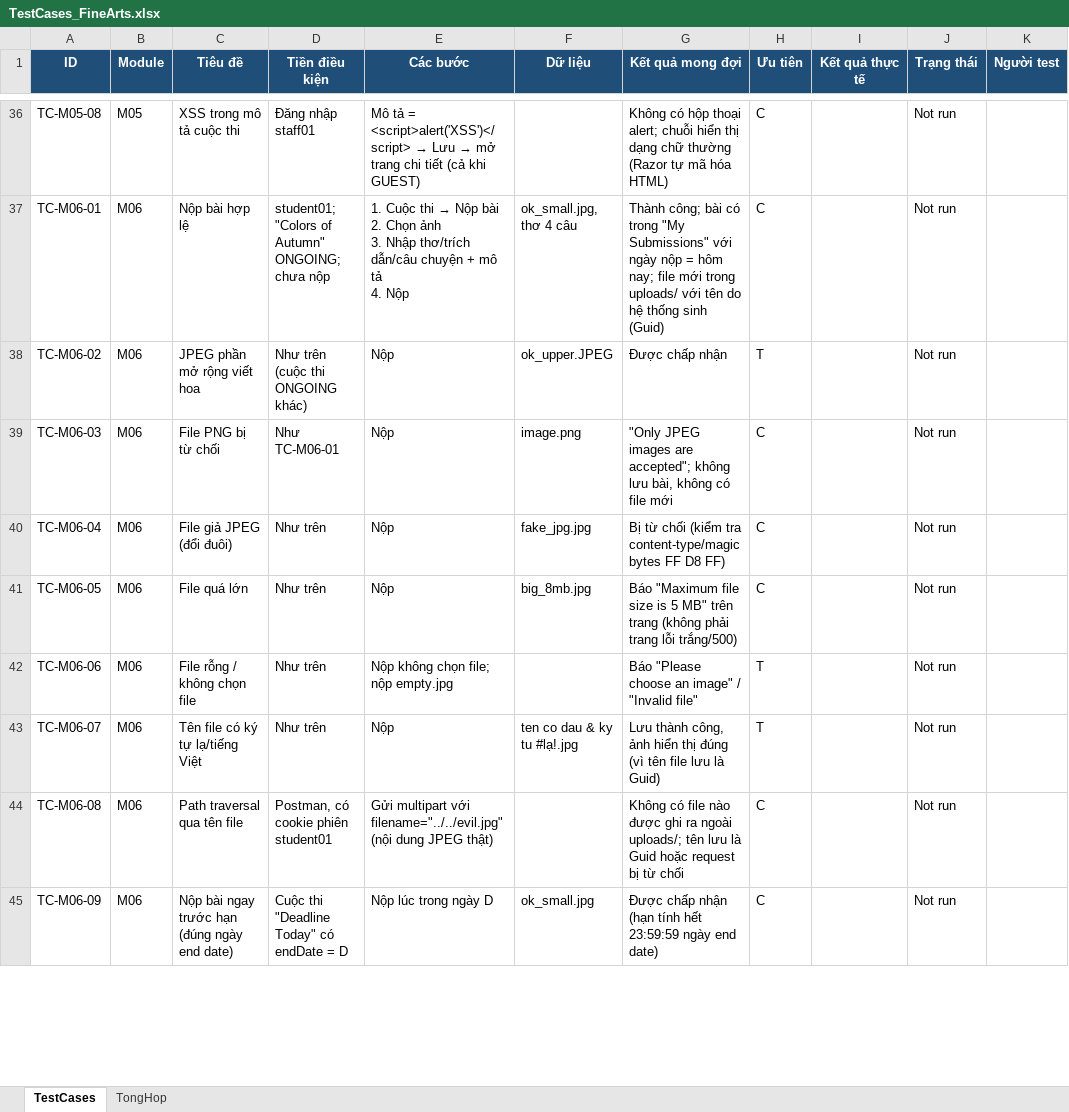
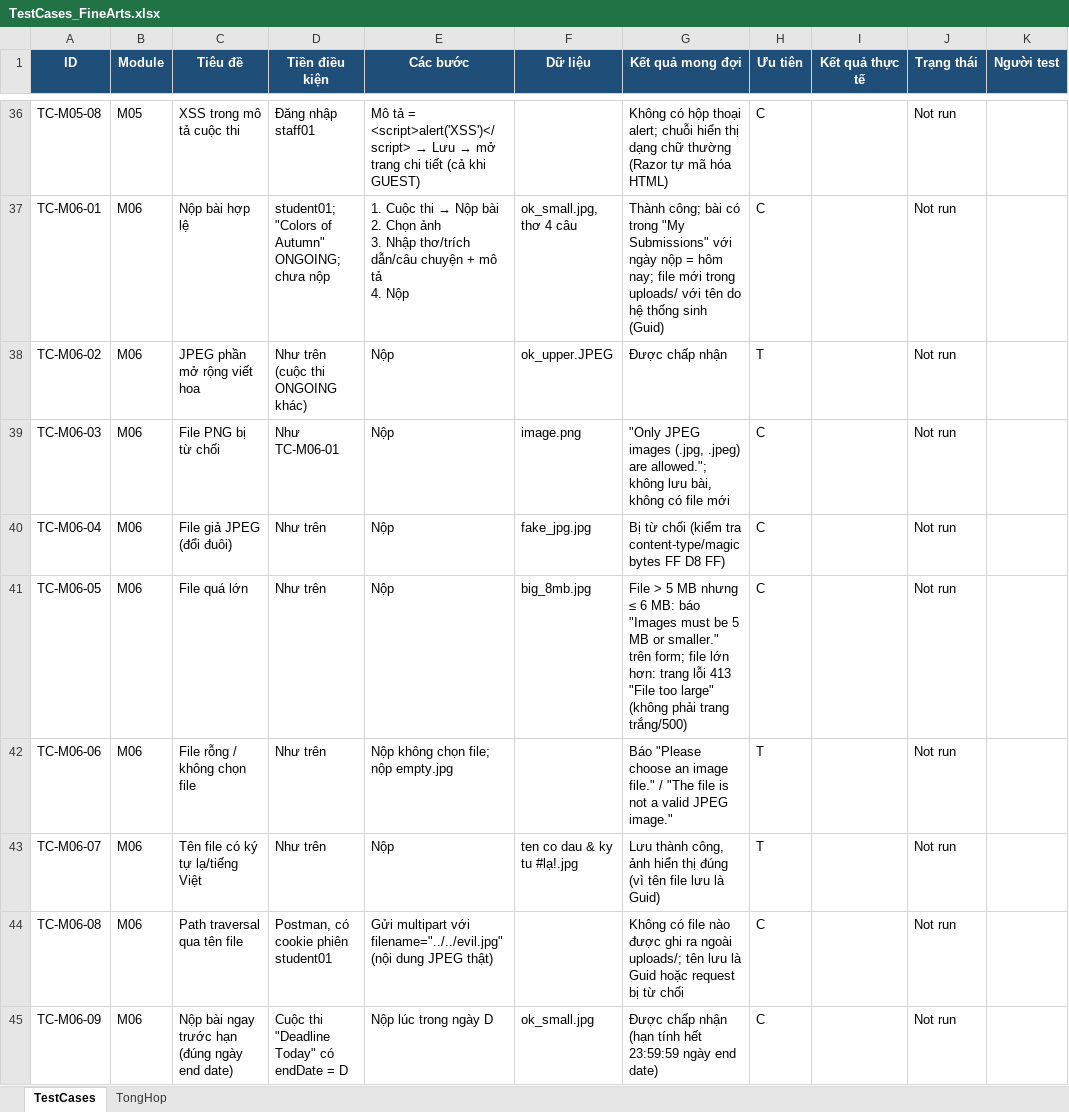
Before and after one commit to M0M0M0M0/institute_of_fine_arts, an Excel workbook: docs/testing/TestCases_FineArts.xlsx, sheet TestCases, drawn as a sheet; only a part is shown, gaps mark what is left out; values as stored, in another font and other column widths than the file's, no borders; the diff covers the shown part only; the diff names each change by its address in the sheet, - before the commit and + after, or states it on an @@ line.

```diff
--- a/docs/testing/TestCases_FineArts.xlsx (sheet TestCases)
+++ b/docs/testing/TestCases_FineArts.xlsx (sheet TestCases)
-G39 (Kết quả mong đợi): …JPEG images are accepted"; không lưu…
+G39 (Kết quả mong đợi): …JPEG images (.jpg, .jpeg) are allowed."; không lưu…
-G41 (Kết quả mong đợi): Báo "Maximum file size is 5 MB" trên trang (không phải trang lỗi trắng/500)
+G41 (Kết quả mong đợi): File > 5 MB nhưng ≤ 6 MB: báo "Images must be 5 MB or smaller." trên form; file lớn hơn: trang lỗi 413 "File too large" (không phải trang trắng/500)
-G42 (Kết quả mong đợi): …choose an image" / "Invalid file"
+G42 (Kết quả mong đợi): …choose an image file." / "The file is not a valid JPEG image."
```
Also changed, not shown: 2 edited cells elsewhere in this sheet, 11 other files.
